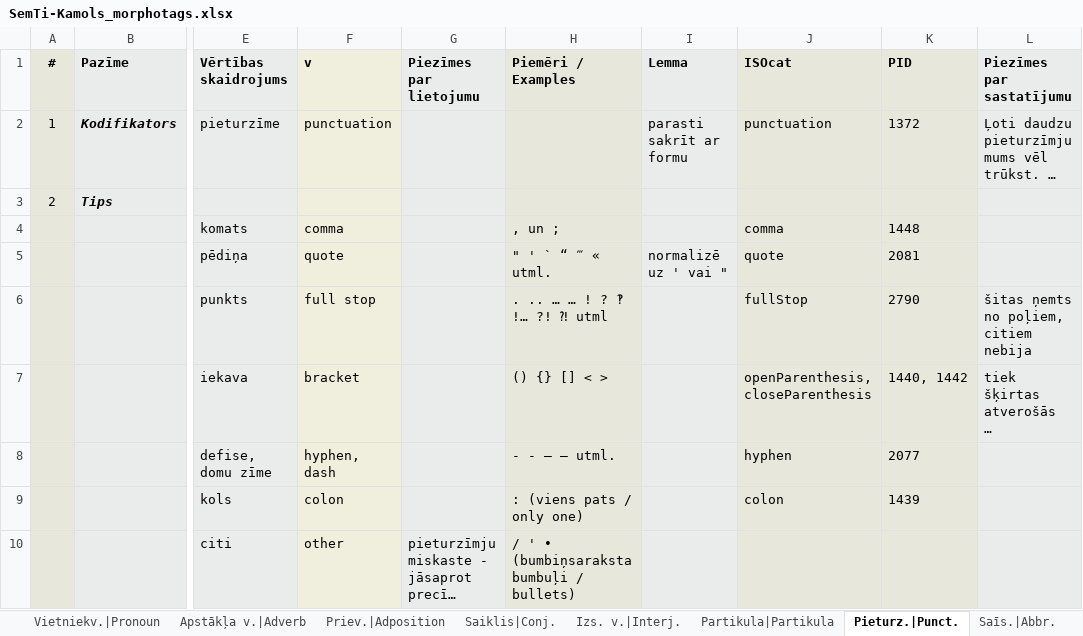
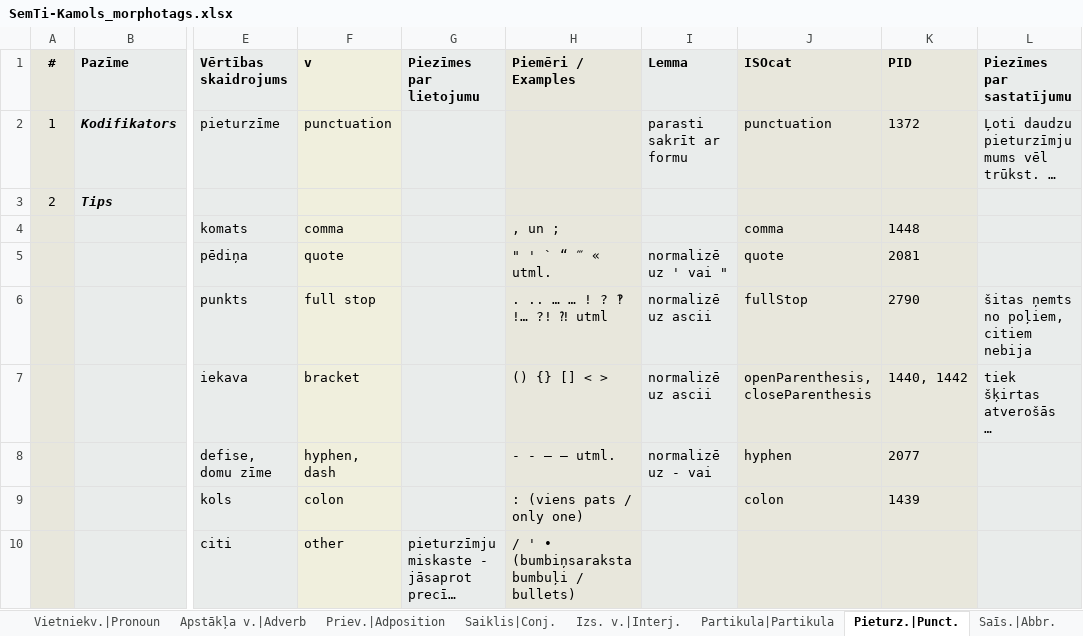
Before and after one commit to PeterisP/morphology, an Excel workbook: docs/SemTi-Kamols_morphotags.xlsx, sheet Pieturz.|Punct., drawn as a sheet; only a part is shown, gaps mark what is left out; long unchanged cells end in …; values as stored, in another font and other column widths than the file's, no borders; the diff names each change by its address in the sheet, - before the commit and + after, or states it on an @@ line.

```diff
--- a/docs/SemTi-Kamols_morphotags.xlsx (sheet Pieturz.|Punct.)
+++ b/docs/SemTi-Kamols_morphotags.xlsx (sheet Pieturz.|Punct.)
-I6:I7 (Lemma): (empty)
+I6:I7 (Lemma): normalizē uz ascii
-I8 (Lemma): (empty)
+I8 (Lemma): normalizē uz - vai
```
Also changed, not shown: charts or pictures, 9 other files.
